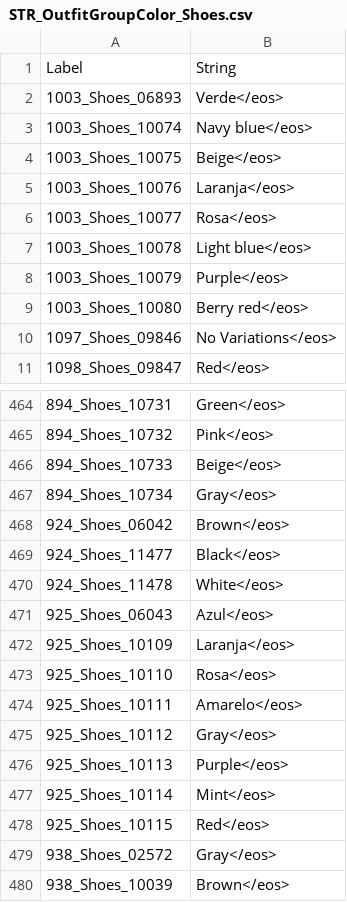
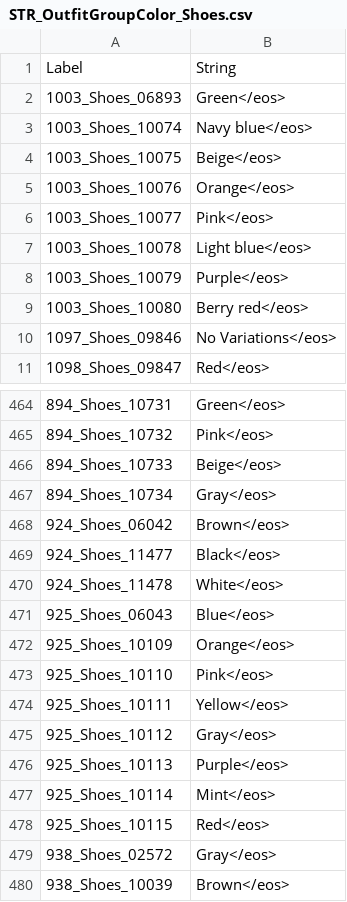
Before and after one commit to JUNIORGBJ/ScripPratica, a CSV file: STR_OutfitGroupColor_Shoes.csv, drawn as a sheet; only a part is shown, gaps mark what is left out.

Commit message:
Add files via upload

```diff
--- a/STR_OutfitGroupColor_Shoes.csv
+++ b/STR_OutfitGroupColor_Shoes.csv
@@ -1,7 +1,7 @@
 Label	String
-1003_Shoes_06893	Verde</eos>
+1003_Shoes_06893	Green</eos>
 1003_Shoes_10074	Navy blue</eos>
 1003_Shoes_10075	Beige</eos>
-1003_Shoes_10076	Laranja</eos>
-1003_Shoes_10077	Rosa</eos>
+1003_Shoes_10076	Orange</eos>
+1003_Shoes_10077	Pink</eos>
 1003_Shoes_10078	Light blue</eos>
@@ -470,6 +470,6 @@
 924_Shoes_11478	White</eos>
-925_Shoes_06043	Azul</eos>
-925_Shoes_10109	Laranja</eos>
-925_Shoes_10110	Rosa</eos>
-925_Shoes_10111	Amarelo</eos>
+925_Shoes_06043	Blue</eos>
+925_Shoes_10109	Orange</eos>
+925_Shoes_10110	Pink</eos>
+925_Shoes_10111	Yellow</eos>
 925_Shoes_10112	Gray</eos>
```
